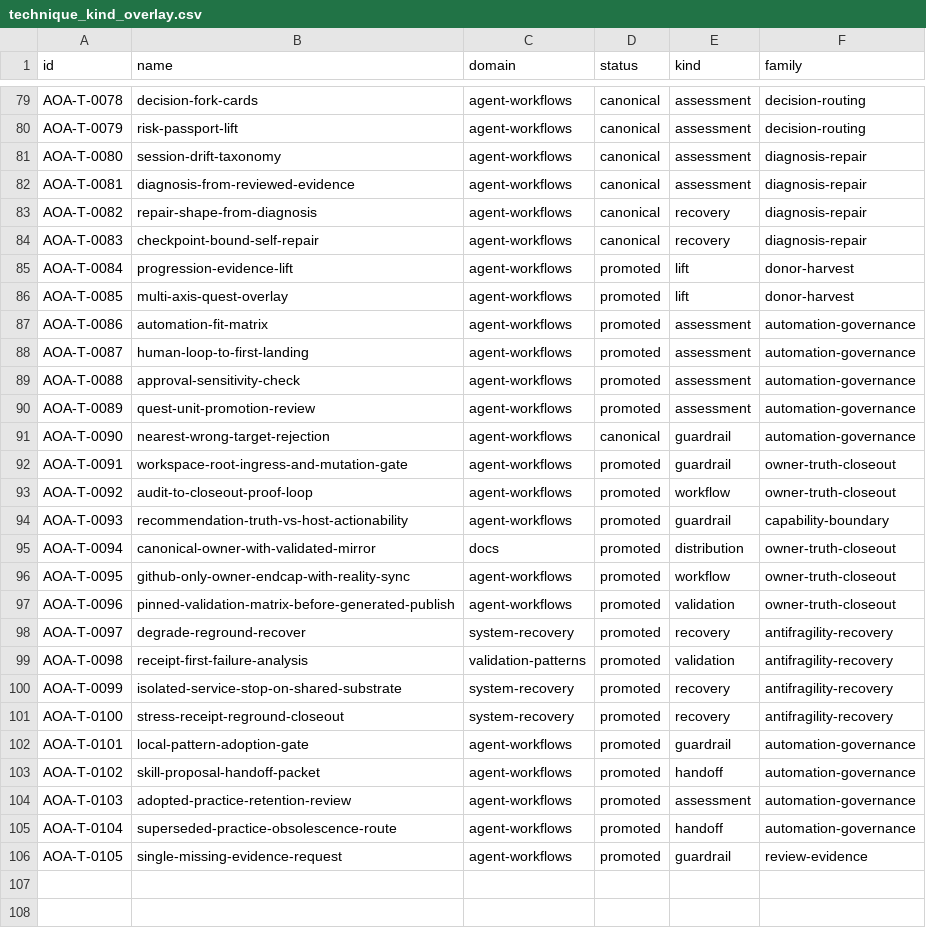
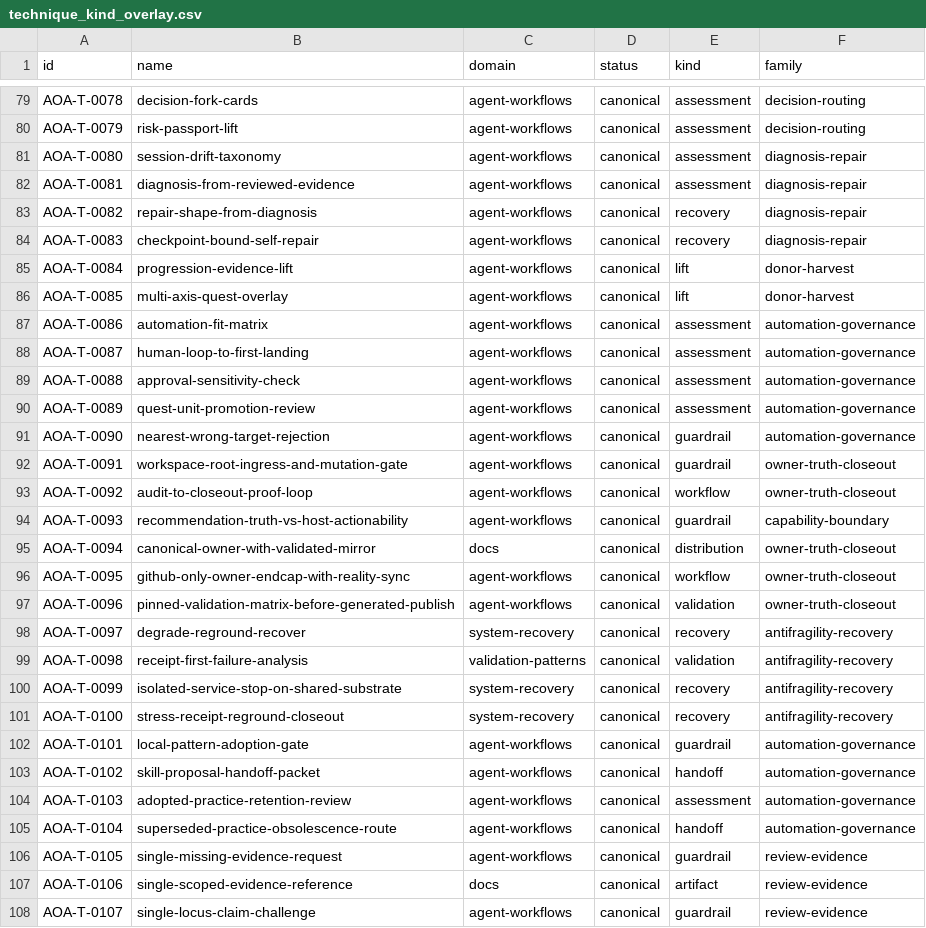
Before and after one commit to 8Dionysus/aoa-techniques, a CSV file: mechanics/distillation/parts/technique-reform-ingress/data/technique_kind_overlay.csv, drawn as a sheet; only a part is shown, gaps mark what is left out; the diff covers the shown part only.

Commit message:
Validate kind overlay CSV parity (#469)

```diff
--- a/mechanics/distillation/parts/technique-reform-ingress/data/technique_kind_overlay.csv
+++ b/mechanics/distillation/parts/technique-reform-ingress/data/technique_kind_overlay.csv
@@ -84,23 +84,25 @@ AOA-T-0082,repair-shape-from-diagnosis,agent-workflows,canonical,recovery,diagno
 AOA-T-0083,checkpoint-bound-self-repair,agent-workflows,canonical,recovery,diagnosis-repair
-AOA-T-0084,progression-evidence-lift,agent-workflows,promoted,lift,donor-harvest
-AOA-T-0085,multi-axis-quest-overlay,agent-workflows,promoted,lift,donor-harvest
-AOA-T-0086,automation-fit-matrix,agent-workflows,promoted,assessment,automation-governance
-AOA-T-0087,human-loop-to-first-landing,agent-workflows,promoted,assessment,automation-governance
-AOA-T-0088,approval-sensitivity-check,agent-workflows,promoted,assessment,automation-governance
-AOA-T-0089,quest-unit-promotion-review,agent-workflows,promoted,assessment,automation-governance
+AOA-T-0084,progression-evidence-lift,agent-workflows,canonical,lift,donor-harvest
+AOA-T-0085,multi-axis-quest-overlay,agent-workflows,canonical,lift,donor-harvest
+AOA-T-0086,automation-fit-matrix,agent-workflows,canonical,assessment,automation-governance
+AOA-T-0087,human-loop-to-first-landing,agent-workflows,canonical,assessment,automation-governance
+AOA-T-0088,approval-sensitivity-check,agent-workflows,canonical,assessment,automation-governance
+AOA-T-0089,quest-unit-promotion-review,agent-workflows,canonical,assessment,automation-governance
 AOA-T-0090,nearest-wrong-target-rejection,agent-workflows,canonical,guardrail,automation-governance
-AOA-T-0091,workspace-root-ingress-and-mutation-gate,agent-workflows,promoted,guardrail,owner-truth-closeout
-AOA-T-0092,audit-to-closeout-proof-loop,agent-workflows,promoted,workflow,owner-truth-closeout
-AOA-T-0093,recommendation-truth-vs-host-actionability,agent-workflows,promoted,guardrail,capability-boundary
-AOA-T-0094,canonical-owner-with-validated-mirror,docs,promoted,distribution,owner-truth-closeout
-AOA-T-0095,github-only-owner-endcap-with-reality-sync,agent-workflows,promoted,workflow,owner-truth-closeout
-AOA-T-0096,pinned-validation-matrix-before-generated-publish,agent-workflows,promoted,validation,owner-truth-closeout
-AOA-T-0097,degrade-reground-recover,system-recovery,promoted,recovery,antifragility-recovery
-AOA-T-0098,receipt-first-failure-analysis,validation-patterns,promoted,validation,antifragility-recovery
-AOA-T-0099,isolated-service-stop-on-shared-substrate,system-recovery,promoted,recovery,antifragility-recovery
-AOA-T-0100,stress-receipt-reground-closeout,system-recovery,promoted,recovery,antifragility-recovery
-AOA-T-0101,local-pattern-adoption-gate,agent-workflows,promoted,guardrail,automation-governance
-AOA-T-0102,skill-proposal-handoff-packet,agent-workflows,promoted,handoff,automation-governance
-AOA-T-0103,adopted-practice-retention-review,agent-workflows,promoted,assessment,automation-governance
-AOA-T-0104,superseded-practice-obsolescence-route,agent-workflows,promoted,handoff,automation-governance
-AOA-T-0105,single-missing-evidence-request,agent-workflows,promoted,guardrail,review-evidence
+AOA-T-0091,workspace-root-ingress-and-mutation-gate,agent-workflows,canonical,guardrail,owner-truth-closeout
+AOA-T-0092,audit-to-closeout-proof-loop,agent-workflows,canonical,workflow,owner-truth-closeout
+AOA-T-0093,recommendation-truth-vs-host-actionability,agent-workflows,canonical,guardrail,capability-boundary
+AOA-T-0094,canonical-owner-with-validated-mirror,docs,canonical,distribution,owner-truth-closeout
+AOA-T-0095,github-only-owner-endcap-with-reality-sync,agent-workflows,canonical,workflow,owner-truth-closeout
+AOA-T-0096,pinned-validation-matrix-before-generated-publish,agent-workflows,canonical,validation,owner-truth-closeout
+AOA-T-0097,degrade-reground-recover,system-recovery,canonical,recovery,antifragility-recovery
+AOA-T-0098,receipt-first-failure-analysis,validation-patterns,canonical,validation,antifragility-recovery
+AOA-T-0099,isolated-service-stop-on-shared-substrate,system-recovery,canonical,recovery,antifragility-recovery
+AOA-T-0100,stress-receipt-reground-closeout,system-recovery,canonical,recovery,antifragility-recovery
+AOA-T-0101,local-pattern-adoption-gate,agent-workflows,canonical,guardrail,automation-governance
+AOA-T-0102,skill-proposal-handoff-packet,agent-workflows,canonical,handoff,automation-governance
+AOA-T-0103,adopted-practice-retention-review,agent-workflows,canonical,assessment,automation-governance
+AOA-T-0104,superseded-practice-obsolescence-route,agent-workflows,canonical,handoff,automation-governance
+AOA-T-0105,single-missing-evidence-request,agent-workflows,canonical,guardrail,review-evidence
+AOA-T-0106,single-scoped-evidence-reference,docs,canonical,artifact,review-evidence
+AOA-T-0107,single-locus-claim-challenge,agent-workflows,canonical,guardrail,review-evidence
```
Also changed, not shown: 2 edited cells elsewhere in this file, 2 other files.
